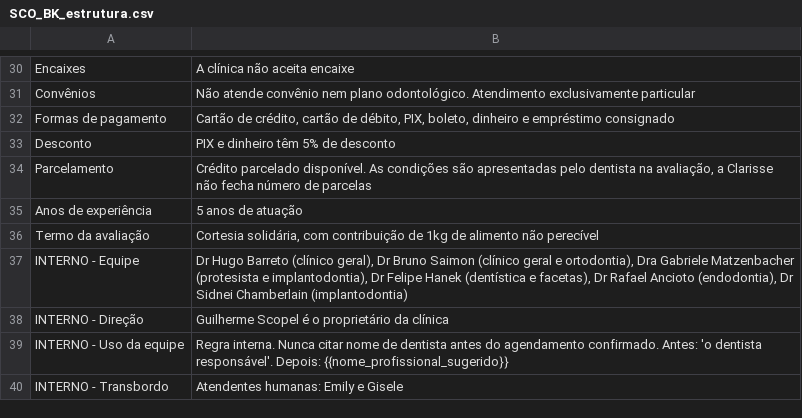
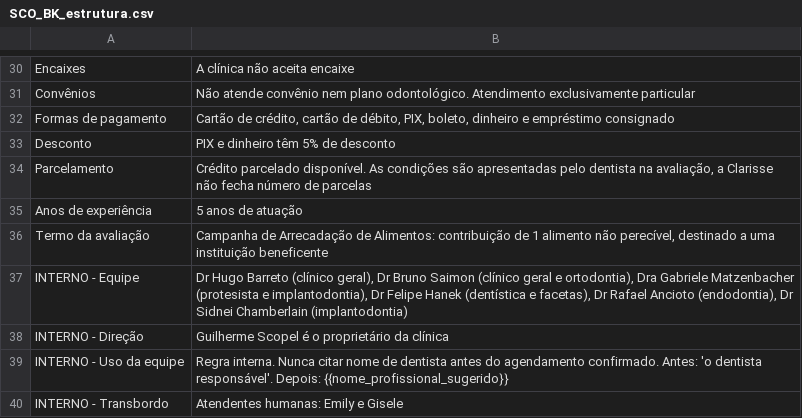
Before and after one commit to g4bs2006/Repo-Pessoal-, a CSV file: 01_Clinicas/S/Scopel Odontologia/Database/SCO_BK_estrutura.csv, drawn as a sheet; only a part is shown, gaps mark what is left out.

```diff
--- a/01_Clinicas/S/Scopel Odontologia/Database/SCO_BK_estrutura.csv
+++ b/01_Clinicas/S/Scopel Odontologia/Database/SCO_BK_estrutura.csv
@@ -35,3 +35,3 @@ Parcelamento,"Crédito parcelado disponível. As condições são apresentadas p
 Anos de experiência,5 anos de atuação
-Termo da avaliação,"Cortesia solidária, com contribuição de 1kg de alimento não perecível"
+Termo da avaliação,"Campanha de Arrecadação de Alimentos: contribuição de 1 alimento não perecível, destinado a uma instituição beneficente"
 INTERNO - Equipe,"Dr Hugo Barreto (clínico geral), Dr Bruno Saimon (clínico geral e ortodontia), Dra Gabriele Matzenbacher (protesista e implantodontia), Dr Felipe Hanek (dentística e facetas), Dr Rafael Ancioto (endodontia), Dr Sidnei Chamberlain (implantodontia)"
```
Also changed, not shown: 01_Clinicas/S/Scopel Odontologia/Database/SCO_BK_objecoes.csv, 8 other files.
